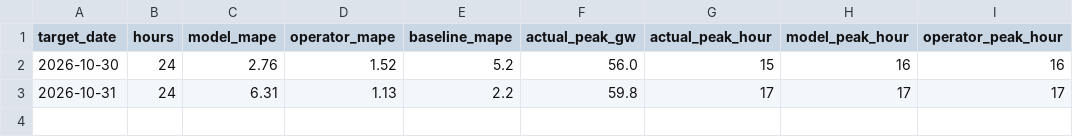
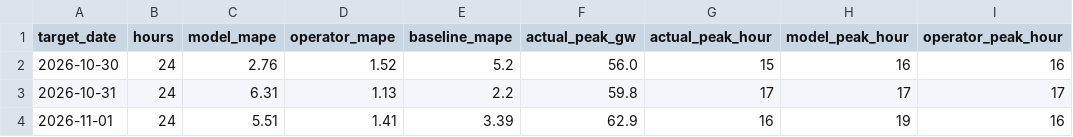
Before and after one commit to ShawanaZulfiqar/GridForecast, a CSV file: data/scoreboard/ERCOT.csv, drawn as a sheet; the diff names each change by its address in the sheet, - before the commit and + after, or states it on an @@ line.

```diff
--- a/data/scoreboard/ERCOT.csv
+++ b/data/scoreboard/ERCOT.csv
+row 4: 2026-11-01 | 24 | 5.51 | 1.41 | 3.39 | 62.9 | 16 | 19 | 16
```
Also changed, not shown: data/scoreboard/ISONE.csv, data/scoreboard/MISO.csv, 19 other files.
